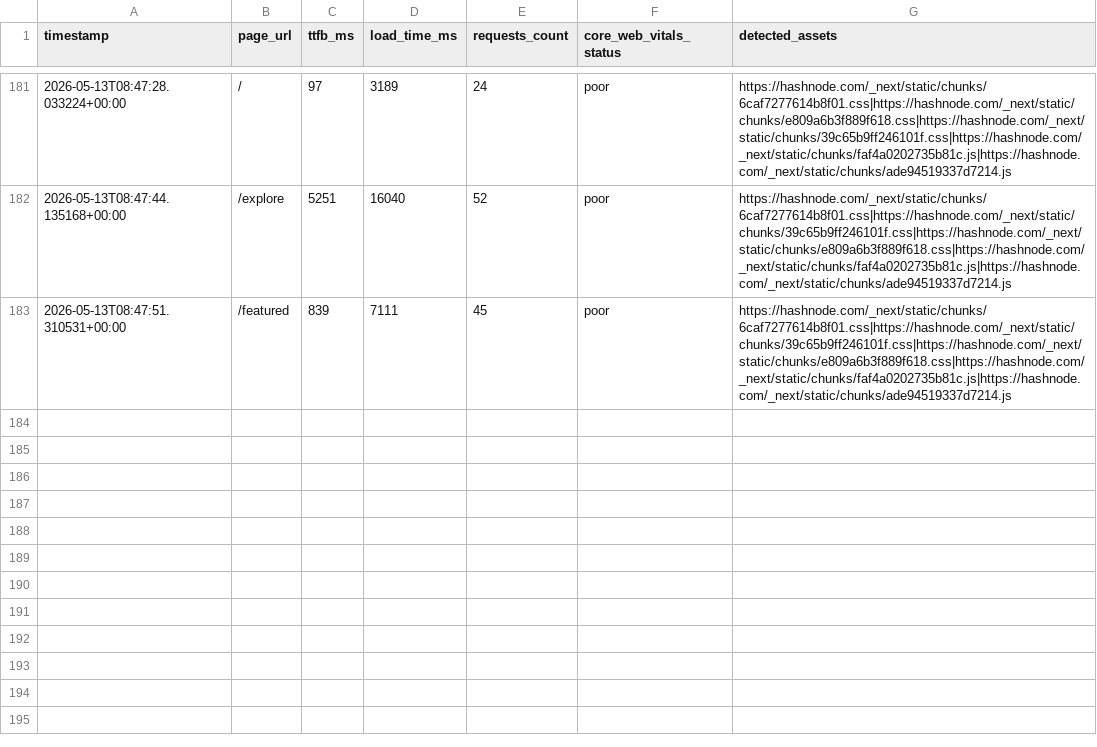
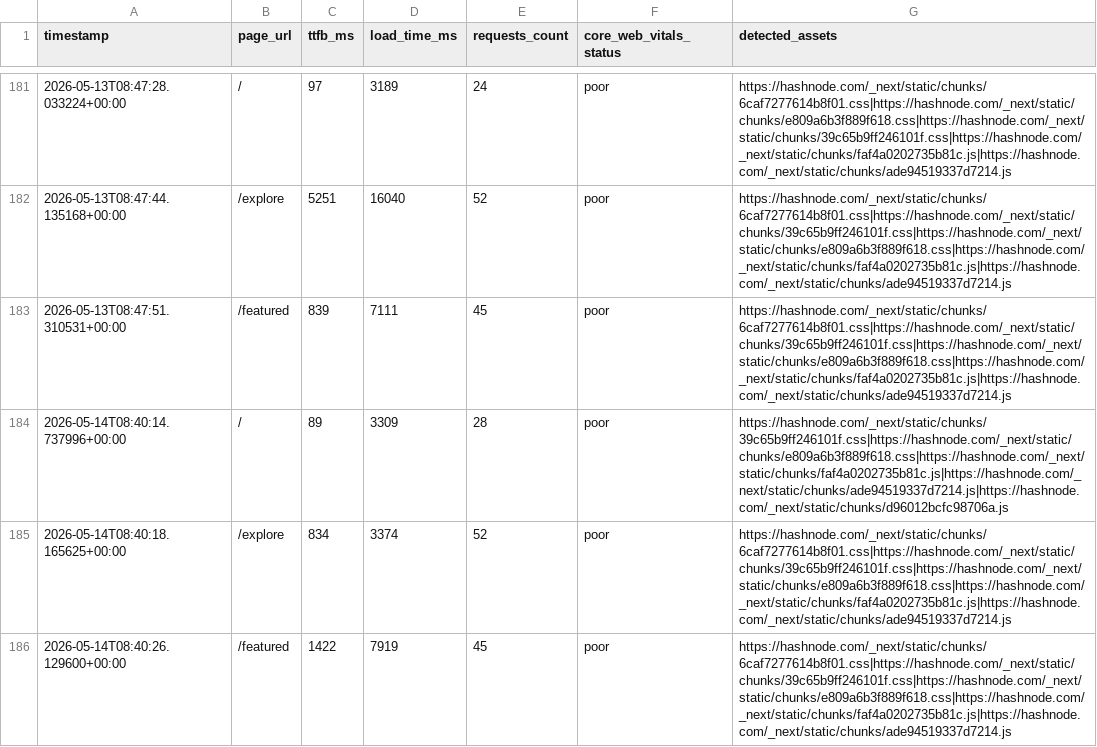
Before and after one commit to Niswan028/ai_ops_workflow_governor, a CSV file: data/performance_logs_history.csv, drawn as a sheet; only a part is shown, gaps mark what is left out; the diff names each change by its address in the sheet, - before the commit and + after, or states it on an @@ line.

```diff
--- a/data/performance_logs_history.csv
+++ b/data/performance_logs_history.csv
+row 184: 2026-05-14T08:40:14.737996+00:00 | / | 89 | 3309 | 28 | poor | https://hashnode.com/_next/static/chunks/39c65b9ff246101f.css|https://hashnode.com/_next/static/chunks/e809a6b3f889f618.css|https://hashnode.com/_next/static/chunks/faf4a0202735b81c.js|https://hashnode.com/_next/static/chunks/ade94519337d7214.js|https://hashnode.com/_next/static/chunks/d96012bcfc98706a.js
+row 185: 2026-05-14T08:40:18.165625+00:00 | /explore | 834 | 3374 | 52 | poor | https://hashnode.com/_next/static/chunks/6caf7277614b8f01.css|https://hashnode.com/_next/static/chunks/39c65b9ff246101f.css|https://hashnode.com/_next/static/chunks/e809a6b3f889f618.css|https://hashnode.com/_next/static/chunks/faf4a0202735b81c.js|https://hashnode.com/_next/static/chunks/ade94519337d7214.js
+row 186: 2026-05-14T08:40:26.129600+00:00 | /featured | 1422 | 7919 | 45 | poor | https://hashnode.com/_next/static/chunks/6caf7277614b8f01.css|https://hashnode.com/_next/static/chunks/39c65b9ff246101f.css|https://hashnode.com/_next/static/chunks/e809a6b3f889f618.css|https://hashnode.com/_next/static/chunks/faf4a0202735b81c.js|https://hashnode.com/_next/static/chunks/ade94519337d7214.js
```
Also changed, not shown: data/performance_logs.csv, 3 other files.
